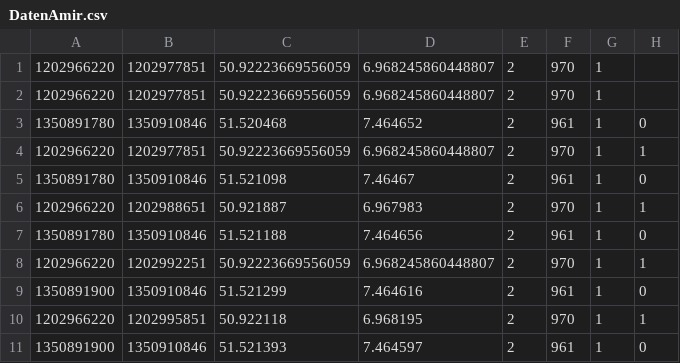
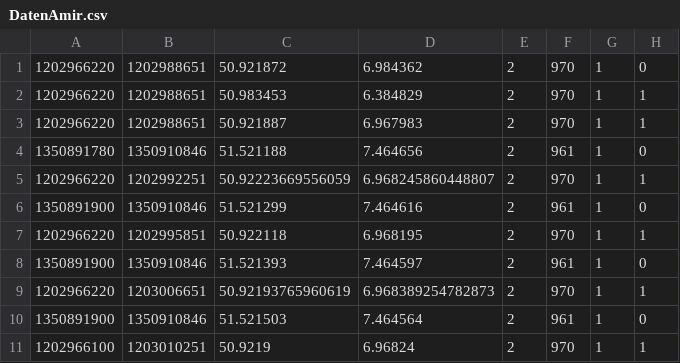
Before and after one commit to Fabusch/SpringMvcCrud, a CSV file: DatenAmir.csv, drawn as a sheet; only a part is shown; the shorter side is filled out with more unchanged rows.

Commit message:
Update DatenAmir.csv

```diff
--- a/DatenAmir.csv
+++ b/DatenAmir.csv
@@ -1,6 +1,3 @@
-1202966220,1202977851,50.92223669556059,6.968245860448807,2,970,1
-1202966220,1202977851,50.92223669556059,6.968245860448807,2,970,1
-1350891780,1350910846,51.520468,7.464652,2,961,1,0
-1202966220,1202977851,50.92223669556059,6.968245860448807,2,970,1,1
-1350891780,1350910846,51.521098,7.46467,2,961,1,0
+1202966220,1202988651,50.921872,6.984362,2,970,1,0
+1202966220,1202988651,50.983453,6.384829,2,970,1,1
 1202966220,1202988651,50.921887,6.967983,2,970,1,1
```
